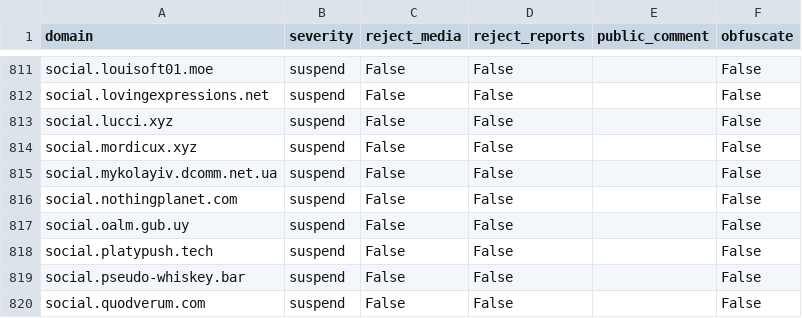
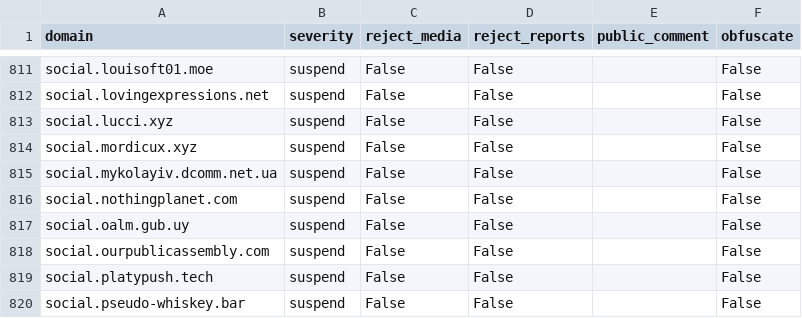
Before and after one commit to sgrigson/oliphant, a CSV file: blocklists/mastodon.art.csv, drawn as a sheet; only a part is shown, gaps mark what is left out; the shorter side is filled out with more unchanged rows.

Commit message:
automated commit on 2023-05-10 02:00:13

```diff
--- a/blocklists/mastodon.art.csv
+++ b/blocklists/mastodon.art.csv
@@ -817,2 +817,3 @@ social.nothingplanet.com,suspend,False,False,,False
 social.oalm.gub.uy,suspend,False,False,,False
+social.ourpublicassembly.com,suspend,False,False,,False
 social.platypush.tech,suspend,False,False,,False
```
